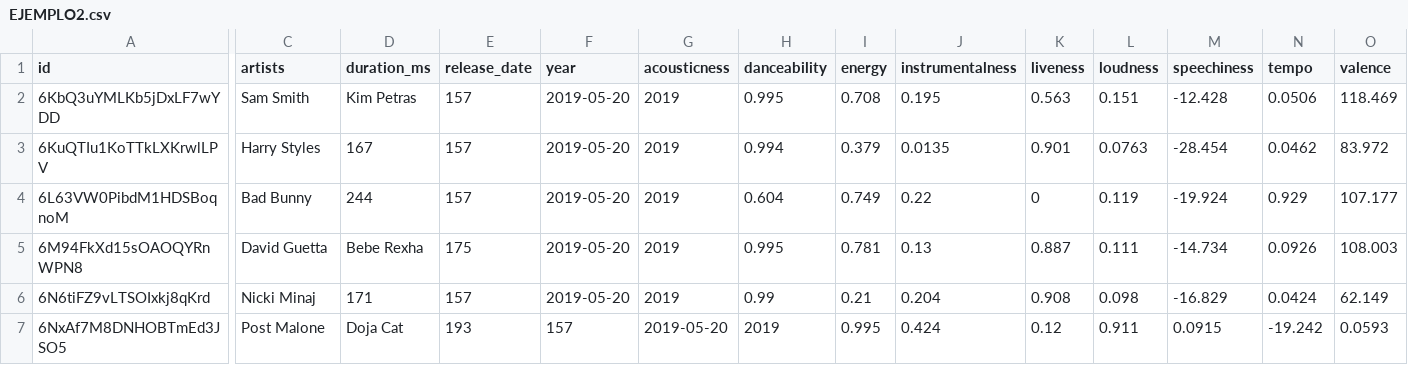
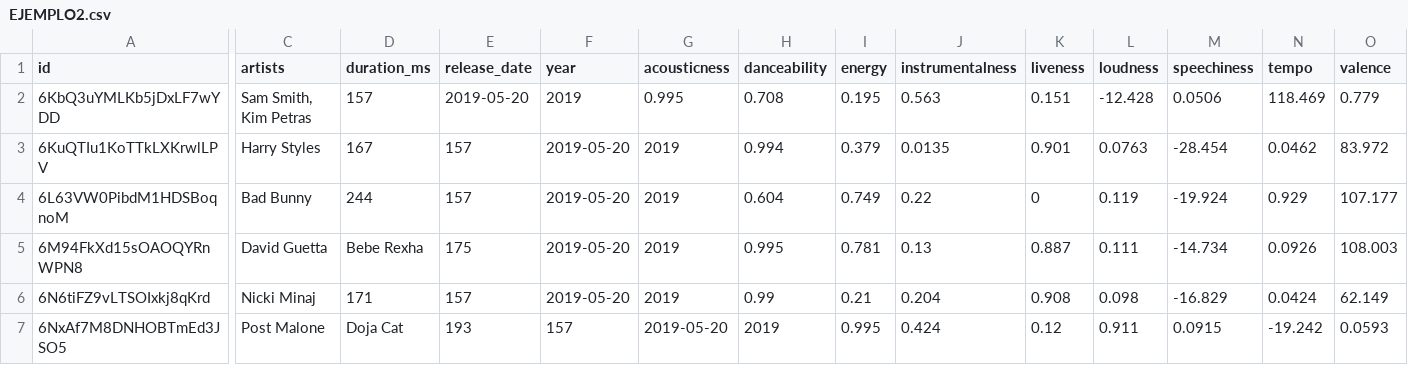
Before and after one commit to JesicaPalhua/TRABAJO2, a CSV file: EJEMPLO2.csv, drawn as a sheet; only a part is shown, gaps mark what is left out; the diff covers the shown part only; the diff names each change by its address in the sheet, - before the commit and + after, or states it on an @@ line.

Commit message:
Update EJEMPLO2.csv

```diff
--- a/EJEMPLO2.csv
+++ b/EJEMPLO2.csv
-C2 (artists): Sam Smith
+C2 (artists): Sam Smith, Kim Petras
-D2 (duration_ms): Kim Petras
+D2 (duration_ms): 157
-E2 (release_date): 157
+E2 (release_date): 2019-05-20
-F2 (year): 2019-05-20
+F2 (year): 2019
-G2 (acousticness): 2019
+G2 (acousticness): 0.995
-H2 (danceability): 0.995
+H2 (danceability): 0.708
-I2 (energy): 0.708
+I2 (energy): 0.195
-J2 (instrumentalness): 0.195
+J2 (instrumentalness): 0.563
-K2 (liveness): 0.563
+K2 (liveness): 0.151
-L2 (loudness): 0.151
+L2 (loudness): -12.428
-M2 (speechiness): -12.428
+M2 (speechiness): 0.0506
-N2 (tempo): 0.0506
+N2 (tempo): 118.469
-O2 (valence): 118.469
+O2 (valence): 0.779
```
Also changed, not shown: 4 edited cells elsewhere in this file.
